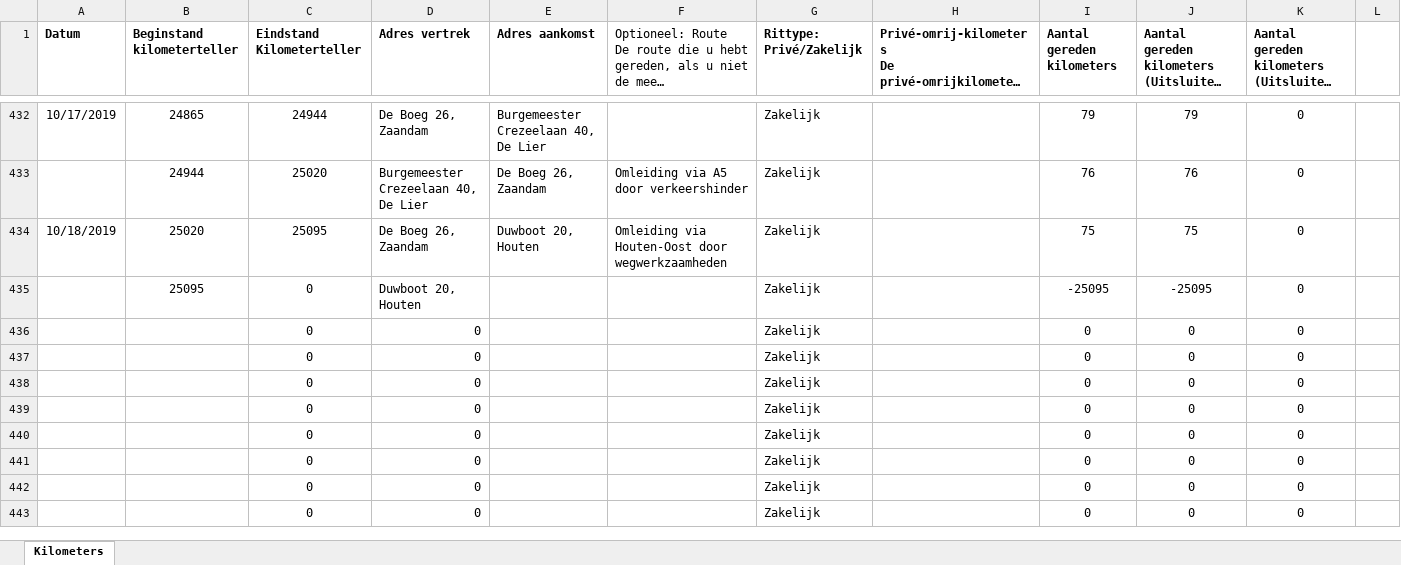
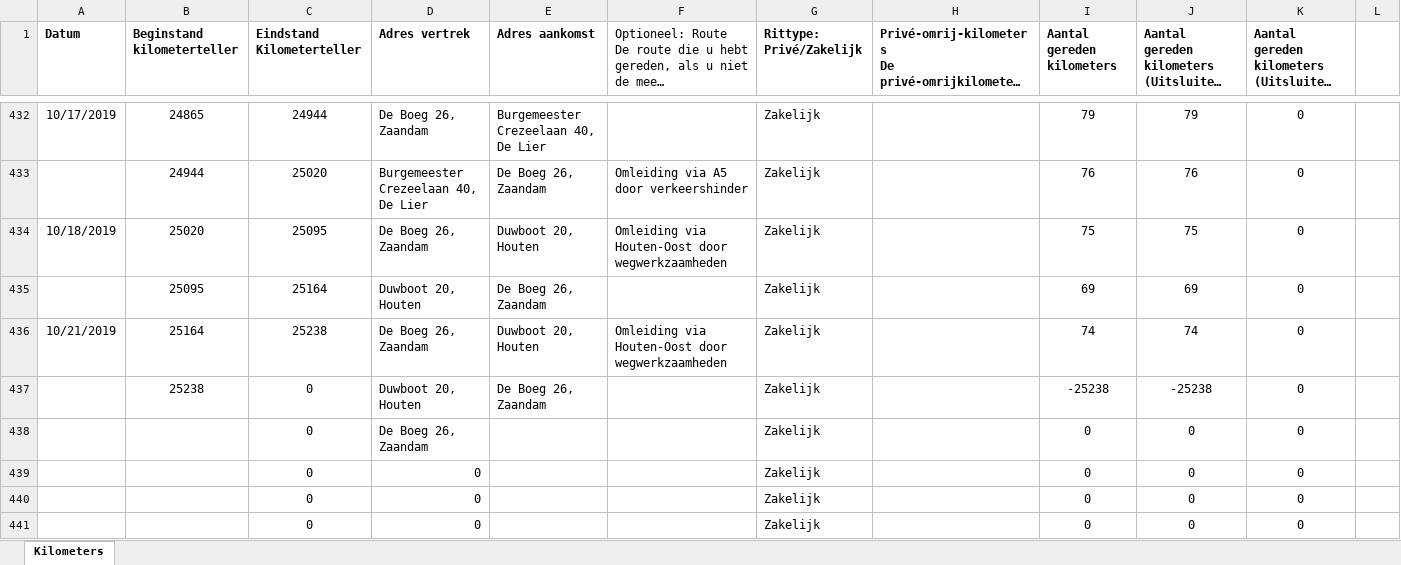
Before and after one commit to TimGroot1992/ritgegevens, an Excel workbook: Ritgegevens.xlsx, sheet Kilometers, drawn as a sheet; only a part is shown, gaps mark what is left out; the shorter side is filled out with more unchanged rows; long unchanged cells end in …; values as stored, in another font and other column widths than the file's, no borders; removed rows and columns are numbered as before the commit, all else as after; the diff names each change by its address in the sheet, - before the commit and + after, or states it on an @@ line.

Commit message:
21-10-2019

```diff
--- a/Ritgegevens.xlsx (sheet Kilometers)
+++ b/Ritgegevens.xlsx (sheet Kilometers)
-C435 (Eindstand Kilometerteller): 0
+C435 (Eindstand Kilometerteller): 25164
-E435 (Adres aankomst): (empty)
+E435 (Adres aankomst): De Boeg 26, Zaandam
-I435 (Aantal gereden kilometers): -25095
+I435 (Aantal gereden kilometers): 69
-J435: -25095
+J435: 69
-row 436:  |  | 0 | 0 |  |  | Zakelijk |  | 0 | 0 | 0
-row 437:  |  | 0 | 0 |  |  | Zakelijk |  | 0 | 0 | 0
+row 436: 10/21/2019 | 25164 | 25238 | De Boeg 26, Zaandam | Duwboot 20, Houten | Omleiding via Houten-Oost door wegwerkzaamheden | Zakelijk |  | 74 | 74 | 0
+row 437:  | 25238 | 0 | Duwboot 20, Houten | De Boeg 26, Zaandam |  | Zakelijk |  | -25238 | -25238 | 0
-D438 (Adres vertrek): 0
+D438 (Adres vertrek): De Boeg 26, Zaandam
```
